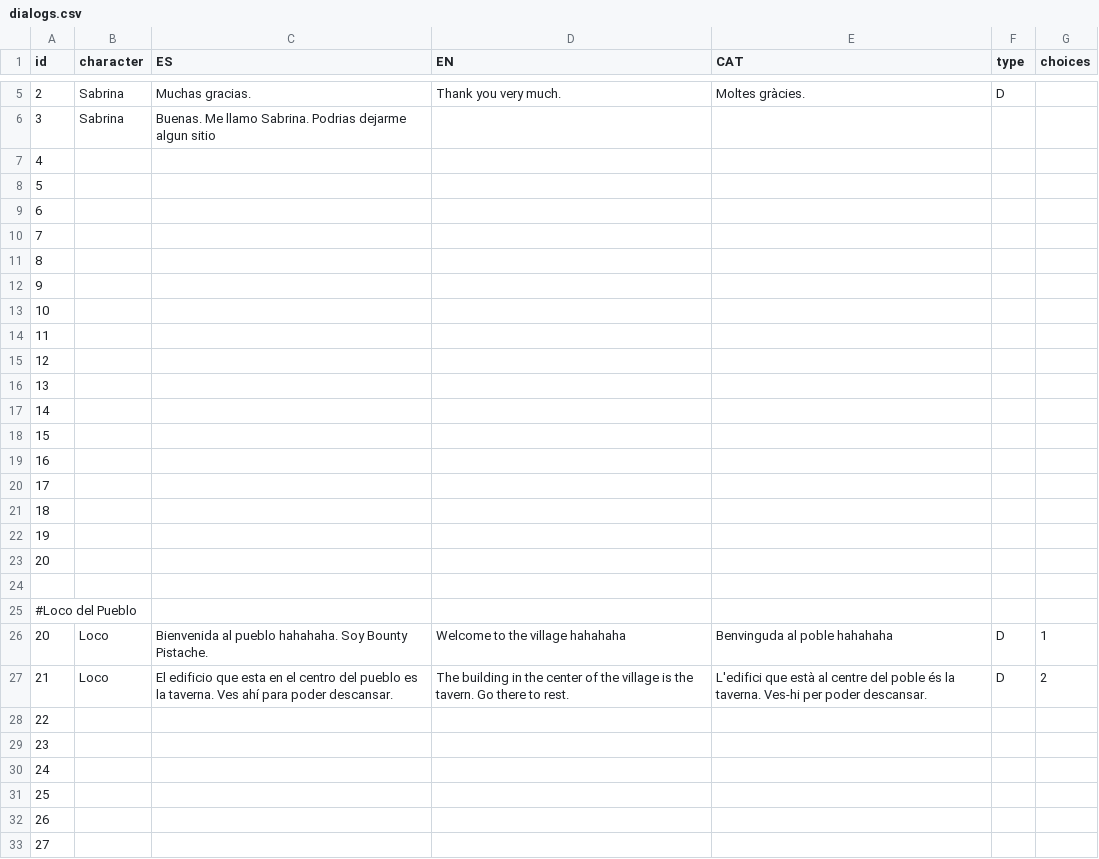
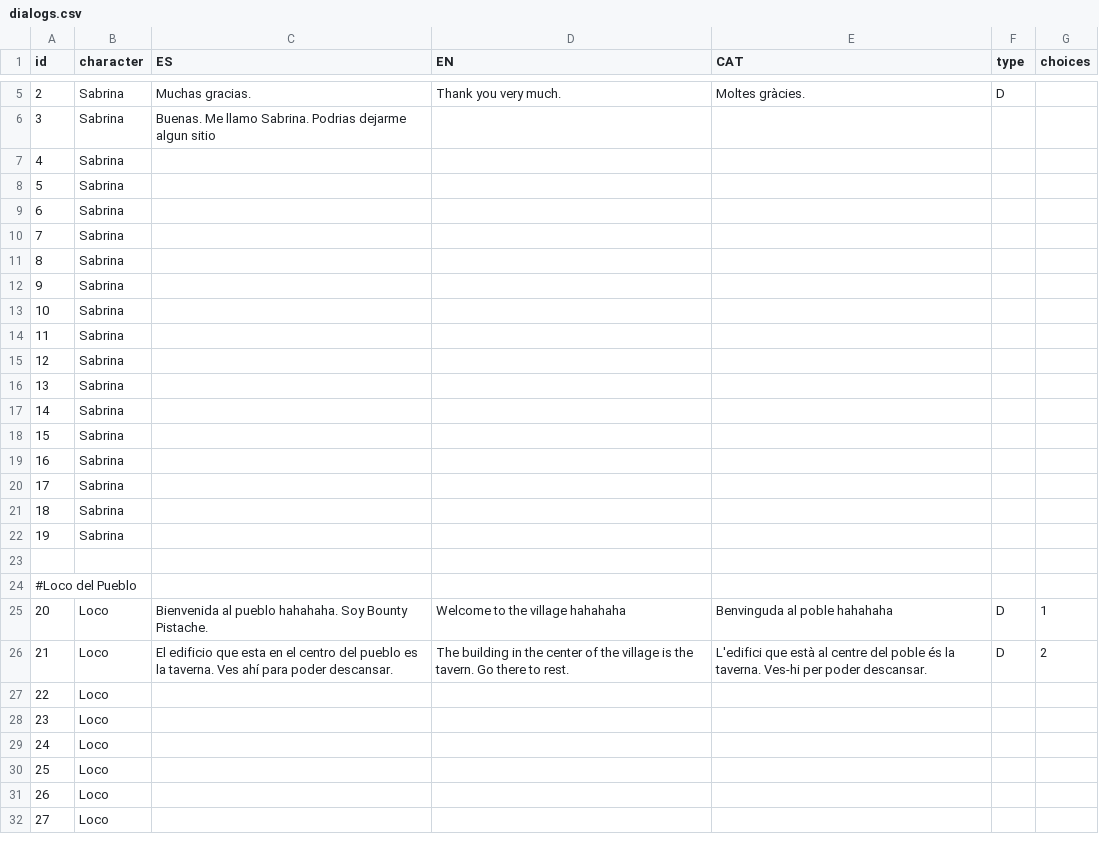
Before and after one commit to Pistachio-Studios/Puddles-Legacy, a CSV file: bin/dialogs.csv, drawn as a sheet; only a part is shown, gaps mark what is left out; removed rows and columns are numbered as before the commit, all else as after; the diff covers the shown part only; the diff names each change by its address in the sheet, - before the commit and + after, or states it on an @@ line.

Commit message:
Update dialogs.csv

```diff
--- a/bin/dialogs.csv
+++ b/bin/dialogs.csv
-B7:B22 (character): (empty)
+B7:B22 (character): Sabrina
-row 23: 20
-B27:B32 (character): (empty)
+B27:B32 (character): Loco
```
Also changed, not shown: 40 added rows, 23 removed rows, 16 edited cells and row numbers in column A elsewhere in this file.
